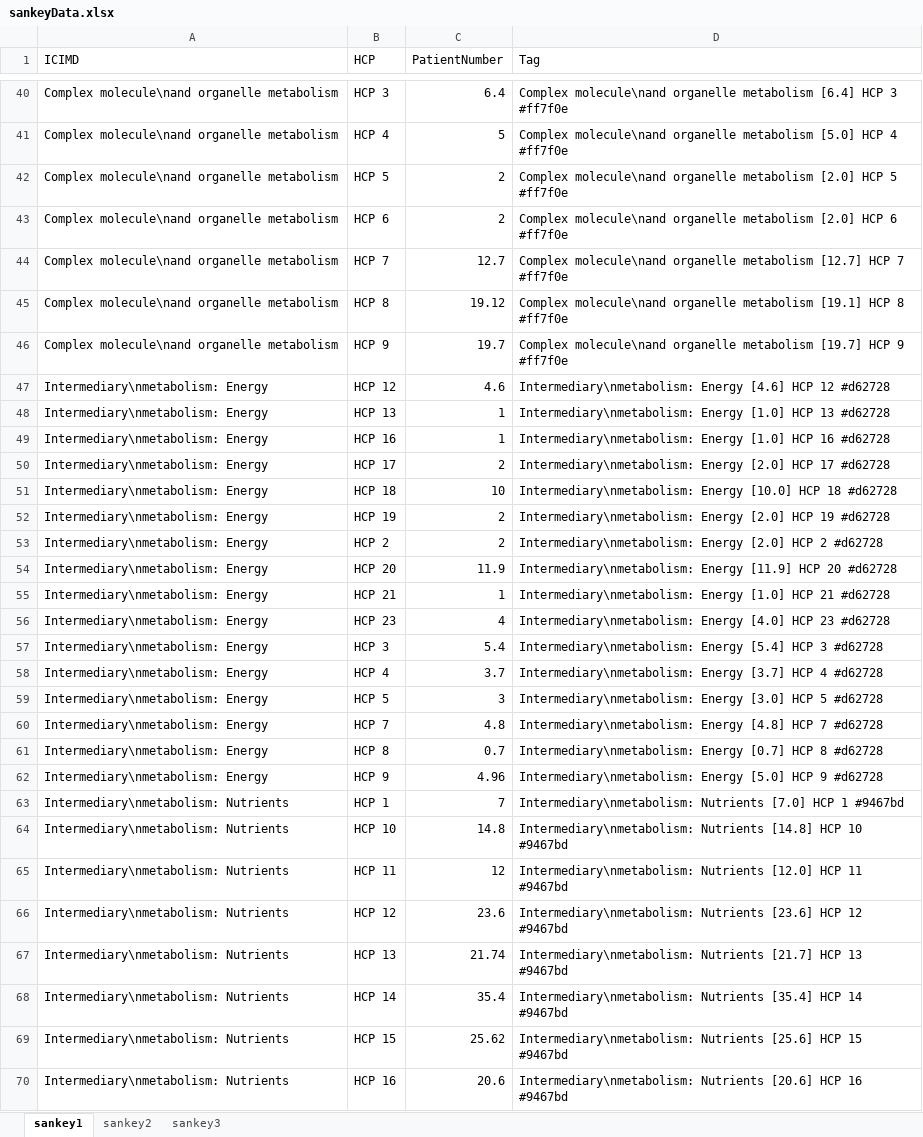
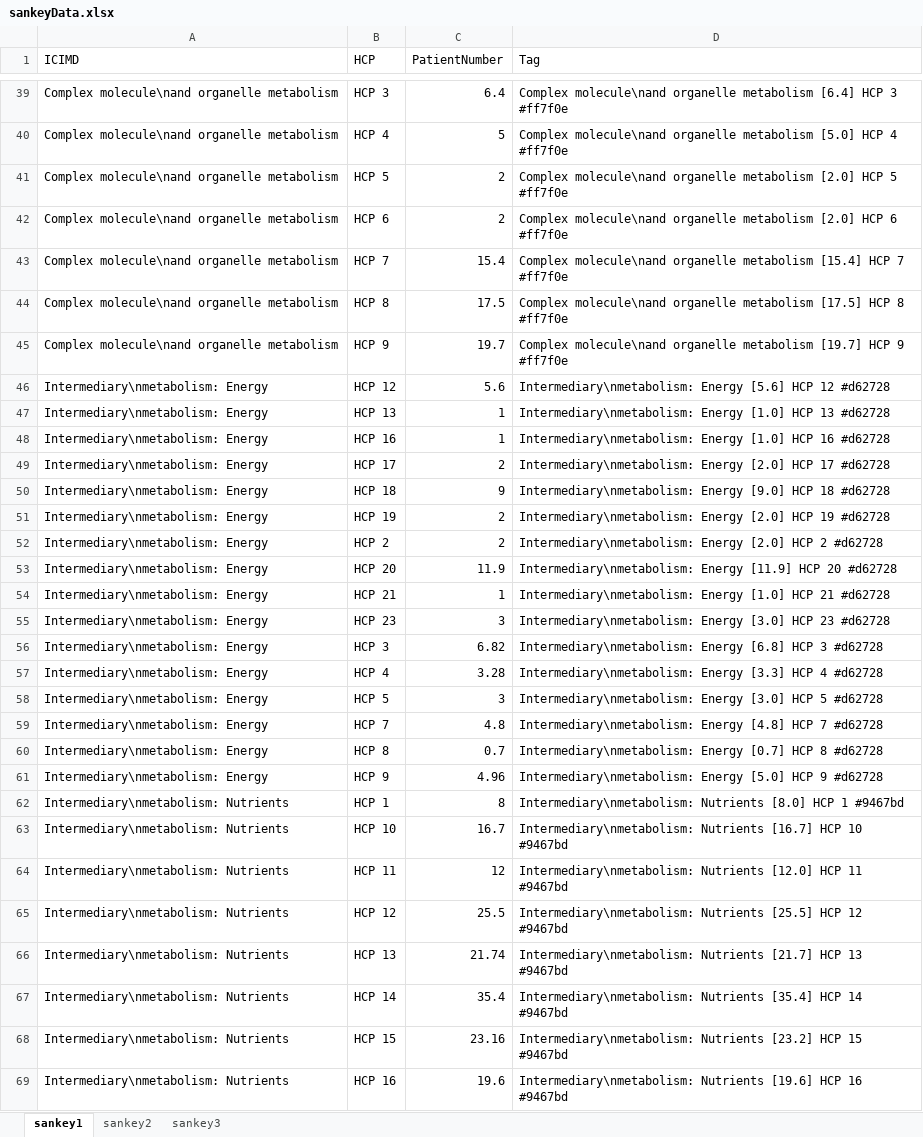
Before and after one commit to Digital-Metabolic-Twin-Centre/clinical-study-optimisation, an Excel workbook: results/sankeyData.xlsx, sheet sankey1, drawn as a sheet; only a part is shown, gaps mark what is left out; values as stored, in another font and other column widths than the file's, no borders; addresses are those after the commit; the diff covers the shown part only; the diff names each change by its address in the sheet, - before the commit and + after, or states it on an @@ line.

```diff
--- a/results/sankeyData.xlsx (sheet sankey1)
+++ b/results/sankeyData.xlsx (sheet sankey1)
-C43 (PatientNumber): 12.7
+C43 (PatientNumber): 15.4
-D43 (Tag): …organelle metabolism [12.7] HCP 7…
+D43 (Tag): …organelle metabolism [15.4] HCP 7…
-C44 (PatientNumber): 19.12
+C44 (PatientNumber): 17.5
-D44 (Tag): …organelle metabolism [19.1] HCP 8…
+D44 (Tag): …organelle metabolism [17.5] HCP 8…
-C46 (PatientNumber): 4.6
+C46 (PatientNumber): 5.6
-D46 (Tag): Intermediary\nmetabolism: Energy [4.6] HCP 12…
+D46 (Tag): Intermediary\nmetabolism: Energy [5.6] HCP 12…
-C50 (PatientNumber): 10
+C50 (PatientNumber): 9
-D50 (Tag): Intermediary\nmetabolism: Energy [10.0] HCP 18…
+D50 (Tag): Intermediary\nmetabolism: Energy [9.0] HCP 18…
-C55 (PatientNumber): 4
+C55 (PatientNumber): 3
-D55 (Tag): Intermediary\nmetabolism: Energy [4.0] HCP 23…
+D55 (Tag): Intermediary\nmetabolism: Energy [3.0] HCP 23…
-C56 (PatientNumber): 5.4
+C56 (PatientNumber): 6.82
-D56 (Tag): Intermediary\nmetabolism: Energy [5.4] HCP 3…
+D56 (Tag): Intermediary\nmetabolism: Energy [6.8] HCP 3…
-C57 (PatientNumber): 3.7
+C57 (PatientNumber): 3.28
-D57 (Tag): Intermediary\nmetabolism: Energy [3.7] HCP 4…
+D57 (Tag): Intermediary\nmetabolism: Energy [3.3] HCP 4…
-C62 (PatientNumber): 7
+C62 (PatientNumber): 8
-D62 (Tag): Intermediary\nmetabolism: Nutrients [7.0] HCP 1…
+D62 (Tag): Intermediary\nmetabolism: Nutrients [8.0] HCP 1…
-C63 (PatientNumber): 14.8
+C63 (PatientNumber): 16.7
-D63 (Tag): Intermediary\nmetabolism: Nutrients [14.8] HCP 10…
+D63 (Tag): Intermediary\nmetabolism: Nutrients [16.7] HCP 10…
-C65 (PatientNumber): 23.6
+C65 (PatientNumber): 25.5
-D65 (Tag): Intermediary\nmetabolism: Nutrients [23.6] HCP 12…
+D65 (Tag): Intermediary\nmetabolism: Nutrients [25.5] HCP 12…
-C68 (PatientNumber): 25.62
+C68 (PatientNumber): 23.16
-D68 (Tag): Intermediary\nmetabolism: Nutrients [25.6] HCP 15…
+D68 (Tag): Intermediary\nmetabolism: Nutrients [23.2] HCP 15…
-C69 (PatientNumber): 20.6
+C69 (PatientNumber): 19.6
-D69 (Tag): Intermediary\nmetabolism: Nutrients [20.6] HCP 16…
+D69 (Tag): Intermediary\nmetabolism: Nutrients [19.6] HCP 16…
```
Also changed, not shown: 4 added rows, 4 removed rows and 75 edited cells elsewhere in this sheet, sheet sankey2, sheet sankey3, 14 other files.
